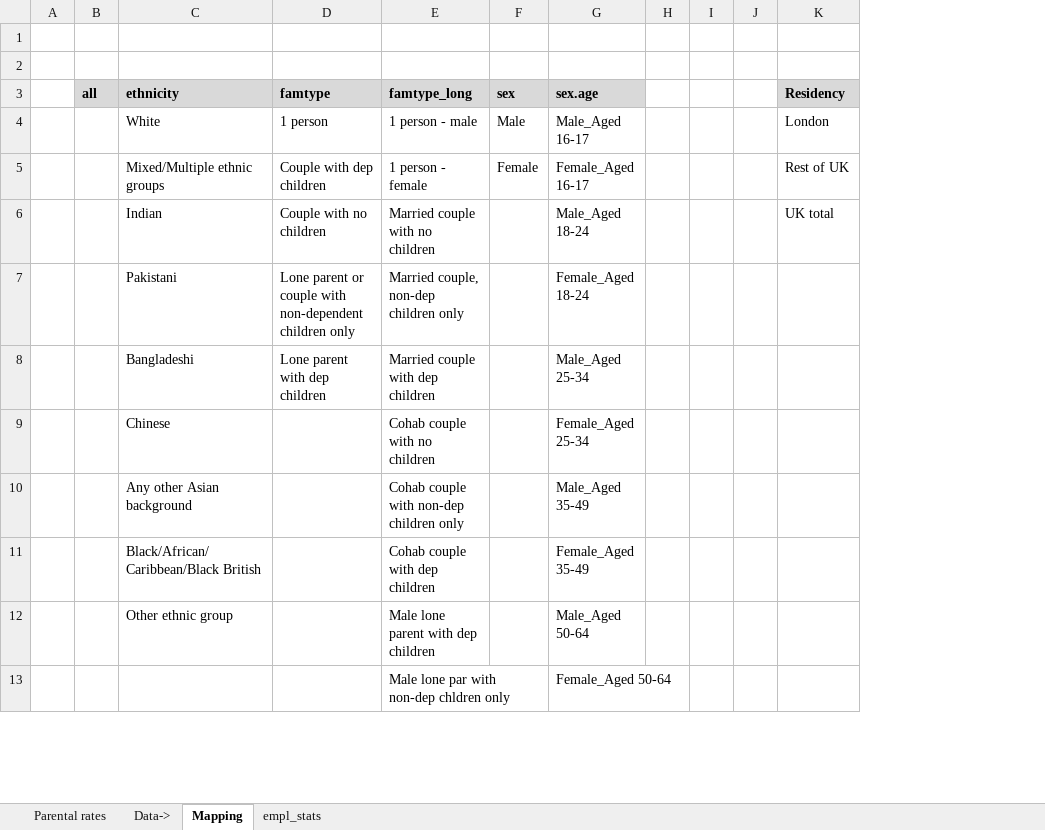
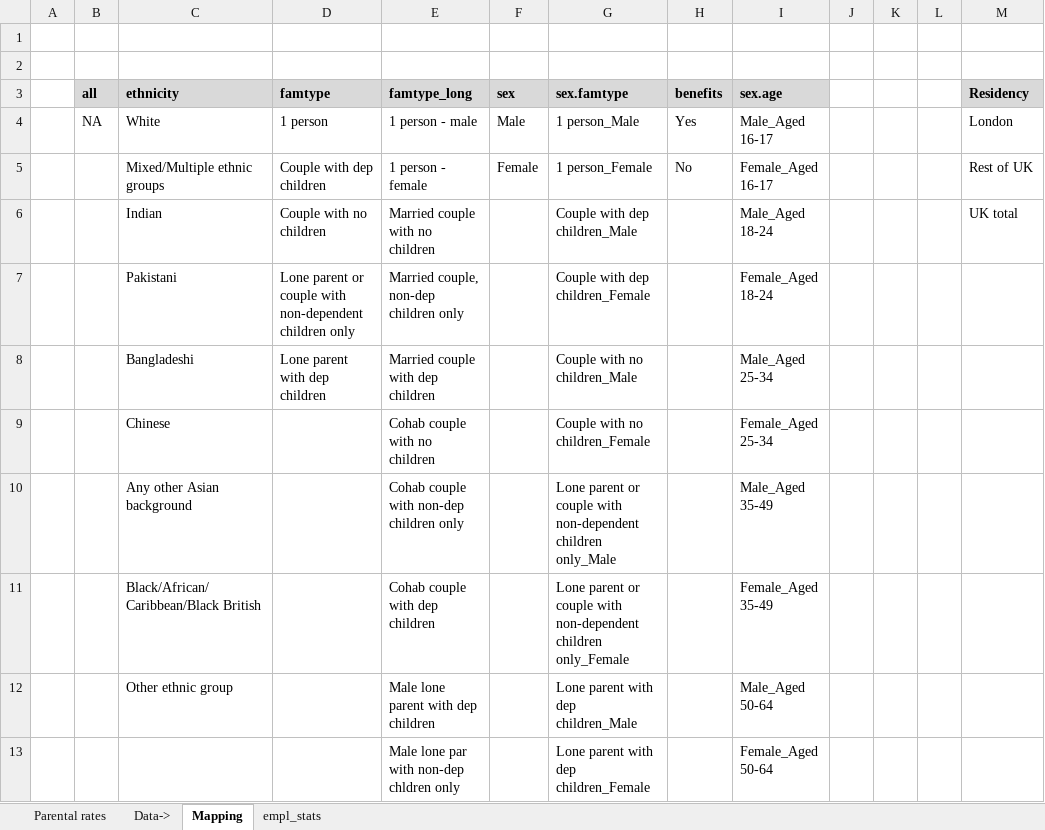
Before and after one commit to ammar-gla/childcare, an Excel workbook: OUTPUT/DATA/Parental rates, other stats.xlsx, sheet Mapping, drawn as a sheet; only a part is shown; values as stored, in another font and other column widths than the file's, no borders; the diff names each change by its address in the sheet, - before the commit and + after, or states it on an @@ line.

```diff
--- a/OUTPUT/DATA/Parental rates, other stats.xlsx (sheet Mapping)
+++ b/OUTPUT/DATA/Parental rates, other stats.xlsx (sheet Mapping)
+column G (sex.famtype), rows 4-13: 1 person_Male | 1 person_Female | Couple with dep children_Male | Couple with dep children_Female | Couple with no children_Male | Couple with no children_Female | Lone parent or couple with non-dependent children only_Male | Lone parent or couple with non-dependent children only_Female | Lone parent with dep children_Male | Lone parent with dep children_Female
+column H (benefits), rows 4-5: Yes | No
-B4 (all): (empty)
+B4 (all): NA
```
Also changed, not shown: sheet empl_stats, sheet Parental rates, hidden cells, OUTPUT/DATA/Parental labour market rates.xlsx, OUTPUT/DATA/Regression output 2022.xlsx, 4 other files.
